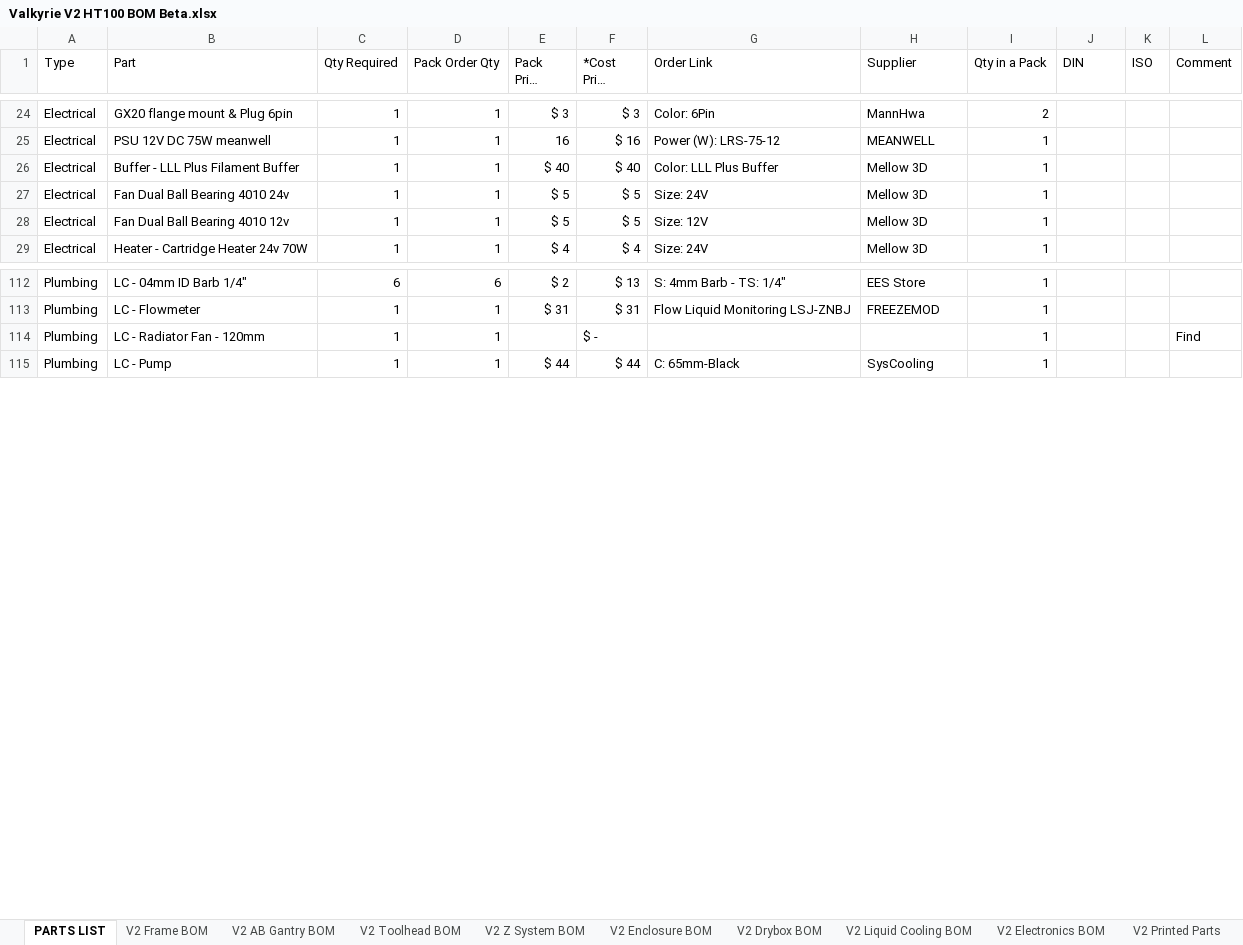
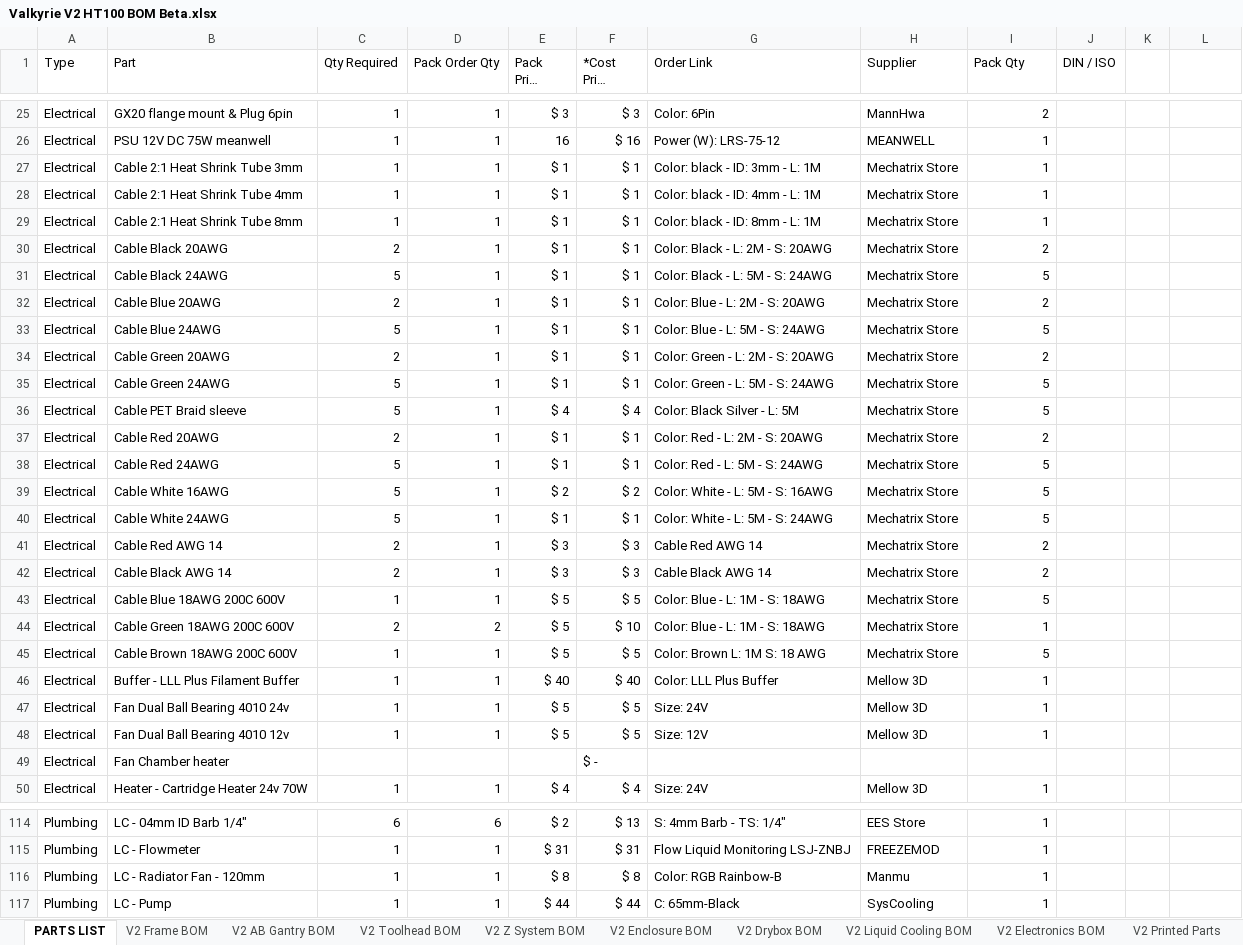
Before and after one commit to RoyBerntsenDesign/Project-Valkyrie, an Excel workbook: V2 BETA/BOM/Valkyrie V2 HT100 BOM Beta.xlsx, sheet PARTS LIST, drawn as a sheet; only a part is shown, gaps mark what is left out; long unchanged cells end in …; values as stored, in another font and other column widths than the file's, no cell formats; table styles not drawn; addresses are those after the commit; the diff covers the shown part only; the diff names each change by its address in the sheet, - before the commit and + after, or states it on an @@ line.

Commit message:
v2 tool head parts

```diff
--- a/V2 BETA/BOM/Valkyrie V2 HT100 BOM Beta.xlsx (sheet PARTS LIST)
+++ b/V2 BETA/BOM/Valkyrie V2 HT100 BOM Beta.xlsx (sheet PARTS LIST)
-I1: Qty in a Pack
+I1: Pack Qty
-J1: DIN
+J1: DIN / ISO
-K1: ISO
+K1: (empty)
-L1: Comment
+L1: (empty)
+row 27: Electrical | Cable 2:1 Heat Shrink Tube 3mm | 1 | 1 | $ 1 | $ 1 | Color: black - ID: 3mm - L: 1M | Mechatrix Store | 1
+row 28: Electrical | Cable 2:1 Heat Shrink Tube 4mm | 1 | 1 | $ 1 | $ 1 | Color: black - ID: 4mm - L: 1M | Mechatrix Store | 1
+row 29: Electrical | Cable 2:1 Heat Shrink Tube 8mm | 1 | 1 | $ 1 | $ 1 | Color: black - ID: 8mm - L: 1M | Mechatrix Store | 1
+row 30: Electrical | Cable Black 20AWG | 2 | 1 | $ 1 | $ 1 | Color: Black - L: 2M - S: 20AWG | Mechatrix Store | 2
+row 31: Electrical | Cable Black 24AWG | 5 | 1 | $ 1 | $ 1 | Color: Black - L: 5M - S: 24AWG | Mechatrix Store | 5
+row 32: Electrical | Cable Blue 20AWG | 2 | 1 | $ 1 | $ 1 | Color: Blue - L: 2M - S: 20AWG | Mechatrix Store | 2
+row 33: Electrical | Cable Blue 24AWG | 5 | 1 | $ 1 | $ 1 | Color: Blue - L: 5M - S: 24AWG | Mechatrix Store | 5
+row 34: Electrical | Cable Green 20AWG | 2 | 1 | $ 1 | $ 1 | Color: Green - L: 2M - S: 20AWG | Mechatrix Store | 2
+row 35: Electrical | Cable Green 24AWG | 5 | 1 | $ 1 | $ 1 | Color: Green - L: 5M - S: 24AWG | Mechatrix Store | 5
+row 36: Electrical | Cable PET Braid sleeve | 5 | 1 | $ 4 | $ 4 | Color: Black Silver - L: 5M | Mechatrix Store | 5
+row 37: Electrical | Cable Red 20AWG | 2 | 1 | $ 1 | $ 1 | Color: Red - L: 2M - S: 20AWG | Mechatrix Store | 2
+row 38: Electrical | Cable Red 24AWG | 5 | 1 | $ 1 | $ 1 | Color: Red - L: 5M - S: 24AWG | Mechatrix Store | 5
+row 39: Electrical | Cable White 16AWG | 5 | 1 | $ 2 | $ 2 | Color: White - L: 5M - S: 16AWG | Mechatrix Store | 5
+row 40: Electrical | Cable White 24AWG | 5 | 1 | $ 1 | $ 1 | Color: White - L: 5M - S: 24AWG | Mechatrix Store | 5
+row 41: Electrical | Cable Red AWG 14 | 2 | 1 | $ 3 | $ 3 | Cable Red AWG 14 | Mechatrix Store | 2
+row 42: Electrical | Cable Black AWG 14 | 2 | 1 | $ 3 | $ 3 | Cable Black AWG 14 | Mechatrix Store | 2
+row 43: Electrical | Cable Blue 18AWG 200C 600V | 1 | 1 | $ 5 | $ 5 | Color: Blue - L: 1M - S: 18AWG | Mechatrix Store | 5
+row 44: Electrical | Cable Green 18AWG 200C 600V | 2 | 2 | $ 5 | $ 10 | Color: Blue - L: 1M - S: 18AWG | Mechatrix Store | 1
+row 45: Electrical | Cable Brown 18AWG 200C 600V | 1 | 1 | $ 5 | $ 5 | Color: Brown L: 1M S: 18 AWG | Mechatrix Store | 5
+row 49: Electrical | Fan Chamber heater |  |  |  | $ -
-E116 (Pack Price $USD): (empty)
+E116 (Pack Price $USD): $ 8
-F116 (*Cost Price $USD): $ -
+F116 (*Cost Price $USD): $ 8
-G116 (Order Link): (empty)
+G116 (Order Link): Color: RGB Rainbow-B
-H116 (Supplier): (empty)
+H116 (Supplier): Manmu
-L116: Find
+L116: (empty)
```
Also changed, not shown: 4 added rows, 22 removed rows, 8 moved rows and 5 edited cells elsewhere in this sheet, sheet To Do, other sheet tabs, cell formats, formulas that keep their value, charts or pictures, 7 other files.
